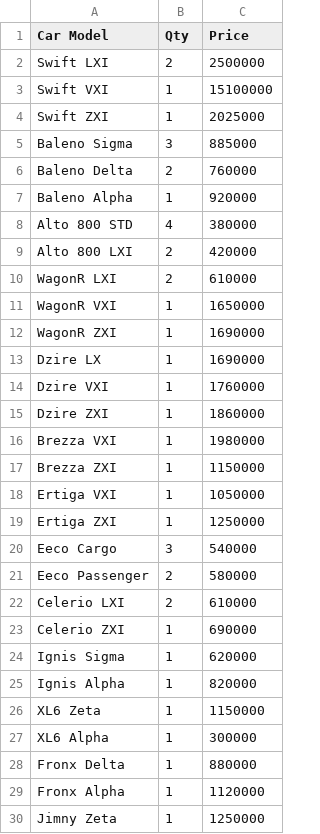
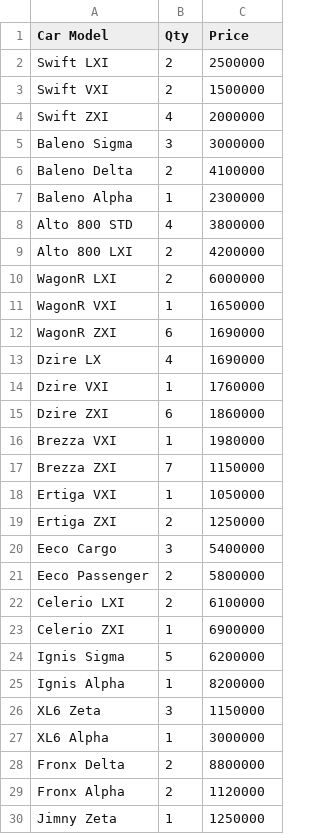
Before and after one commit to kunjkanojia37-ops/Car-sales-analysis, a CSV file: data/raw/car-sales-input.csv, drawn as a sheet; only a part is shown; the diff covers the shown part only.

Commit message:
Updated sales analysis logic and improved charts

```diff
--- a/data/raw/car-sales-input.csv
+++ b/data/raw/car-sales-input.csv
@@ -2,29 +2,29 @@ Car Model,Qty,Price
 Swift LXI,2,2500000
-Swift VXI,1,15100000
-Swift ZXI,1,2025000
-Baleno Sigma,3,885000
-Baleno Delta,2,760000
-Baleno Alpha,1,920000
-Alto 800 STD,4,380000
-Alto 800 LXI,2,420000
-WagonR LXI,2,610000
+Swift VXI,2,1500000
+Swift ZXI,4,2000000
+Baleno Sigma,3,3000000
+Baleno Delta,2,4100000
+Baleno Alpha,1,2300000
+Alto 800 STD,4,3800000
+Alto 800 LXI,2,4200000
+WagonR LXI,2,6000000
 WagonR VXI,1,1650000
-WagonR ZXI,1,1690000
-Dzire LX,1,1690000
+WagonR ZXI,6,1690000
+Dzire LX,4,1690000
 Dzire VXI,1,1760000
-Dzire ZXI,1,1860000
+Dzire ZXI,6,1860000
 Brezza VXI,1,1980000
-Brezza ZXI,1,1150000
+Brezza ZXI,7,1150000
 Ertiga VXI,1,1050000
-Ertiga ZXI,1,1250000
-Eeco Cargo,3,540000
-Eeco Passenger,2,580000
-Celerio LXI,2,610000
-Celerio ZXI,1,690000
-Ignis Sigma,1,620000
-Ignis Alpha,1,820000
-XL6 Zeta,1,1150000
-XL6 Alpha,1,300000
-Fronx Delta,1,880000
-Fronx Alpha,1,1120000
+Ertiga ZXI,2,1250000
+Eeco Cargo,3,5400000
+Eeco Passenger,2,5800000
+Celerio LXI,2,6100000
+Celerio ZXI,1,6900000
+Ignis Sigma,5,6200000
+Ignis Alpha,1,8200000
+XL6 Zeta,3,1150000
+XL6 Alpha,1,3000000
+Fronx Delta,2,8800000
+Fronx Alpha,2,1120000
 Jimny Zeta,1,1250000
```
Also changed, not shown: 1 edited cell elsewhere in this file, 6 other files.
